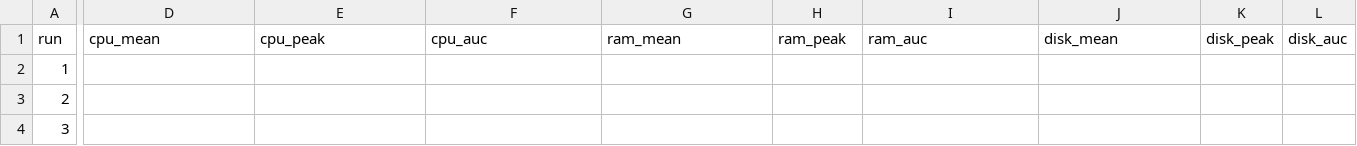
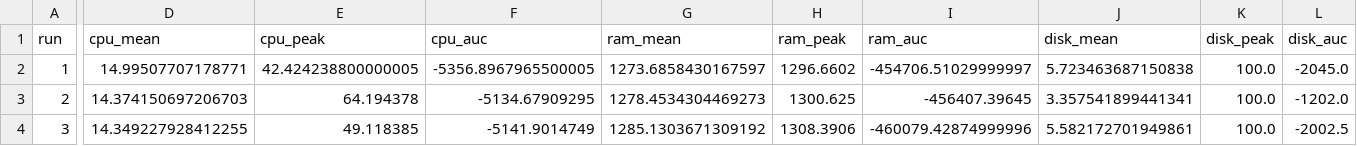
Before and after one commit to msmsms1125/k3s-lifecycle-profiling, a CSV file: results/step12_apply_tinyllama_http/summary.csv, drawn as a sheet; only a part is shown, gaps mark what is left out; the diff covers the shown part only; the diff names each change by its address in the sheet, - before the commit and + after, or states it on an @@ line.

Commit message:
netdata disk 차트 수정

```diff
--- a/results/step12_apply_tinyllama_http/summary.csv
+++ b/results/step12_apply_tinyllama_http/summary.csv
-D2 (cpu_mean): (empty)
+D2 (cpu_mean): 14.99507707178771
-E2 (cpu_peak): (empty)
+E2 (cpu_peak): 42.424238800000005
-F2 (cpu_auc): (empty)
+F2 (cpu_auc): -5356.8967965500005
-G2 (ram_mean): (empty)
+G2 (ram_mean): 1273.6858430167597
-H2 (ram_peak): (empty)
+H2 (ram_peak): 1296.6602
-I2 (ram_auc): (empty)
+I2 (ram_auc): -454706.51029999997
-J2 (disk_mean): (empty)
+J2 (disk_mean): 5.723463687150838
-K2:K4 (disk_peak): (empty)
+K2:K4 (disk_peak): 100.0
-L2 (disk_auc): (empty)
+L2 (disk_auc): -2045.0
-D3 (cpu_mean): (empty)
+D3 (cpu_mean): 14.374150697206703
-E3 (cpu_peak): (empty)
+E3 (cpu_peak): 64.194378
-F3 (cpu_auc): (empty)
+F3 (cpu_auc): -5134.67909295
-G3 (ram_mean): (empty)
+G3 (ram_mean): 1278.4534304469273
-H3 (ram_peak): (empty)
+H3 (ram_peak): 1300.625
-I3 (ram_auc): (empty)
+I3 (ram_auc): -456407.39645
-J3 (disk_mean): (empty)
+J3 (disk_mean): 3.357541899441341
-L3 (disk_auc): (empty)
+L3 (disk_auc): -1202.0
-D4 (cpu_mean): (empty)
+D4 (cpu_mean): 14.349227928412255
-E4 (cpu_peak): (empty)
+E4 (cpu_peak): 49.118385
-F4 (cpu_auc): (empty)
+F4 (cpu_auc): -5141.9014749
-G4 (ram_mean): (empty)
+G4 (ram_mean): 1285.1303671309192
-H4 (ram_peak): (empty)
+H4 (ram_peak): 1308.3906
-I4 (ram_auc): (empty)
+I4 (ram_auc): -460079.42874999996
-J4 (disk_mean): (empty)
+J4 (disk_mean): 5.582172701949861
-L4 (disk_auc): (empty)
+L4 (disk_auc): -2002.5
```
Also changed, not shown: 83 edited cells elsewhere in this file, 23 other files.
